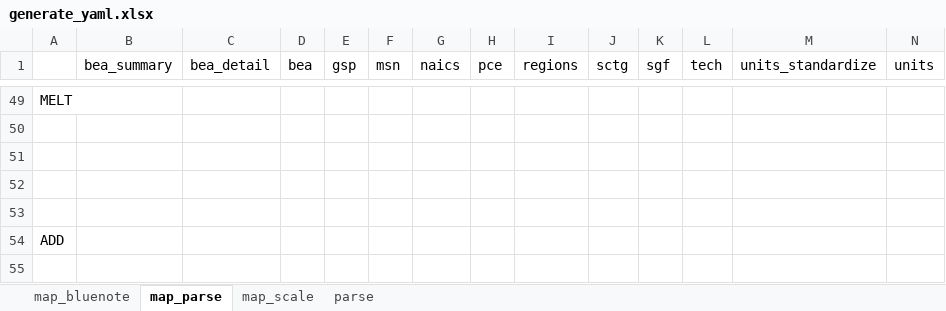
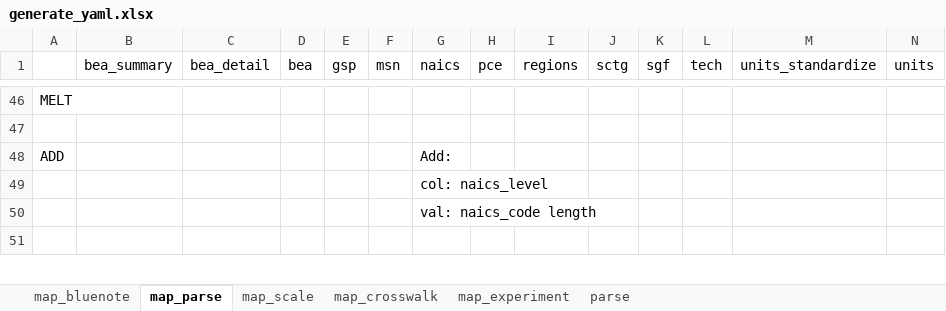
Before and after one commit to NREL/SLiDE, an Excel workbook: data/readfiles/generate_yaml.xlsx, sheet map_parse, drawn as a sheet; only a part is shown, gaps mark what is left out; values as stored, in another font and other column widths than the file's, no cell formats; conditional formats not drawn; removed rows and columns are numbered as before the commit, all else as after; the diff covers the shown part only; the diff names each change by its address in the sheet, - before the commit and + after, or states it on an @@ line.

```diff
--- a/data/readfiles/generate_yaml.xlsx (sheet map_parse)
+++ b/data/readfiles/generate_yaml.xlsx (sheet map_parse)
+sheet tab: map_crosswalk
+sheet tab: map_experiment
+row 48: ADD |  |  |  |  |  | Add:
+row 49:  |  |  |  |  |  | col: naics_level
+row 50:  |  |  |  |  |  | val: naics_code length
-row 52: (empty)
-row 53: (empty)
-row 54: ADD
-row 55: (empty)
```
Also changed, not shown: 4 added rows, 5 removed rows and 28 edited cells elsewhere in this sheet, sheet parse, sheet map_scale, sheet map_bluenote, cell formats, formulas that keep their value, 30 other files.
